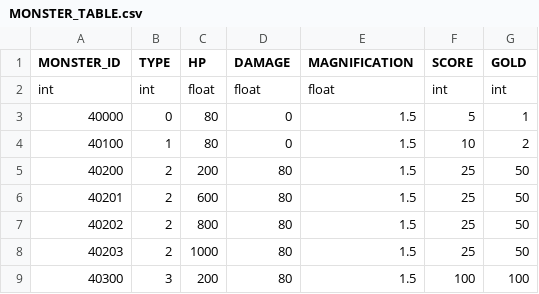
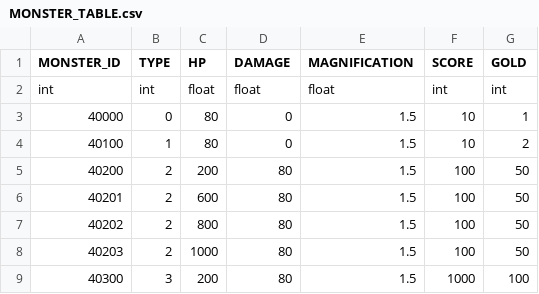
Before and after one commit to rlawlgns3433/CosmosGuardian, a CSV file: Assets/Resources/DataTables/MONSTER_TABLE.csv, drawn as a sheet.

```diff
--- a/Assets/Resources/DataTables/MONSTER_TABLE.csv
+++ b/Assets/Resources/DataTables/MONSTER_TABLE.csv
@@ -2,8 +2,8 @@ MONSTER_ID,TYPE,HP,DAMAGE,MAGNIFICATION,SCORE,GOLD
 int,int,float,float,float,int,int
-40000,0,80,0,1.5,5,1
+40000,0,80,0,1.5,10,1
 40100,1,80,0,1.5,10,2
-40200,2,200,80,1.5,25,50
-40201,2,600,80,1.5,25,50
-40202,2,800,80,1.5,25,50
-40203,2,1000,80,1.5,25,50
-40300,3,200,80,1.5,100,100
+40200,2,200,80,1.5,100,50
+40201,2,600,80,1.5,100,50
+40202,2,800,80,1.5,100,50
+40203,2,1000,80,1.5,100,50
+40300,3,200,80,1.5,1000,100
```
Also changed, not shown: 3 other files.
